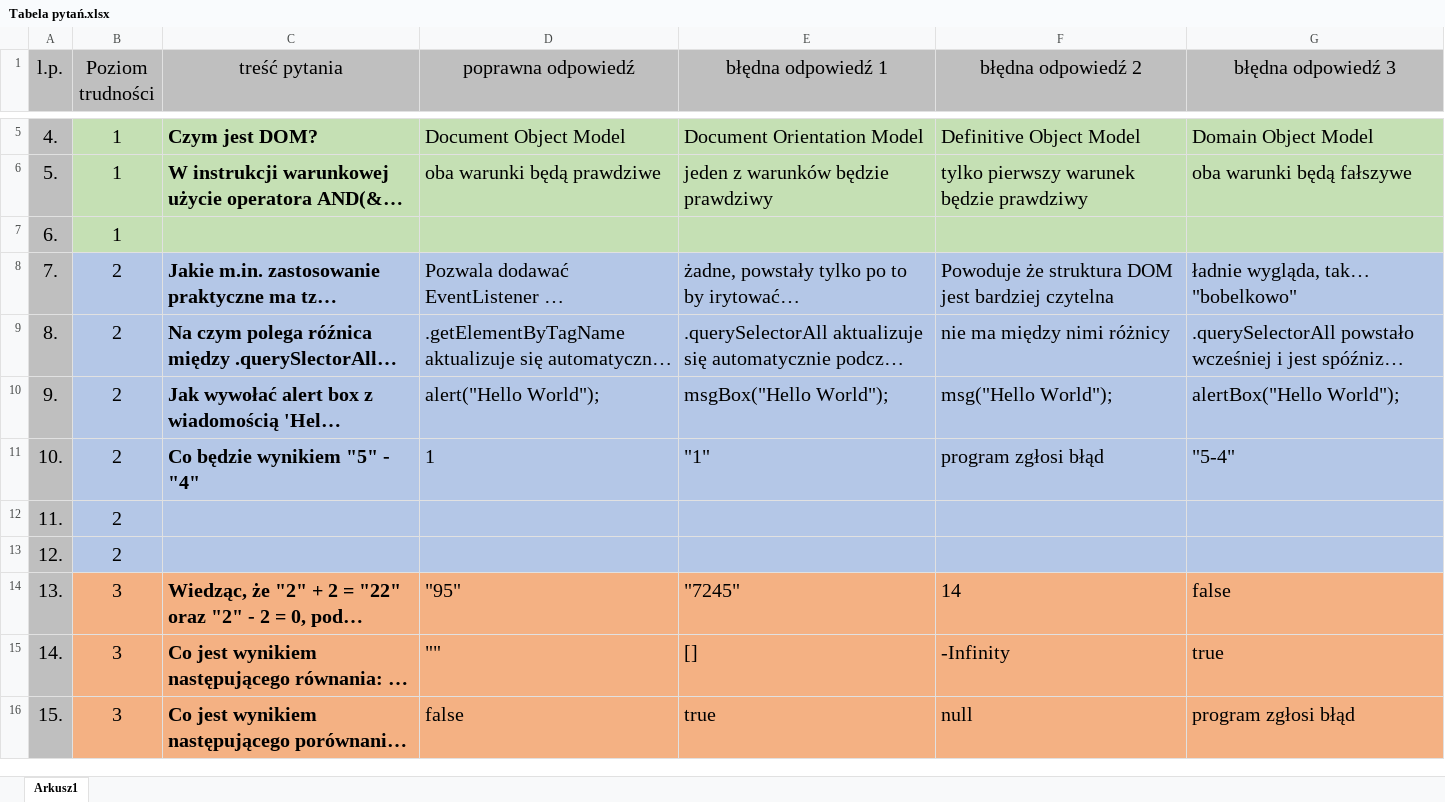
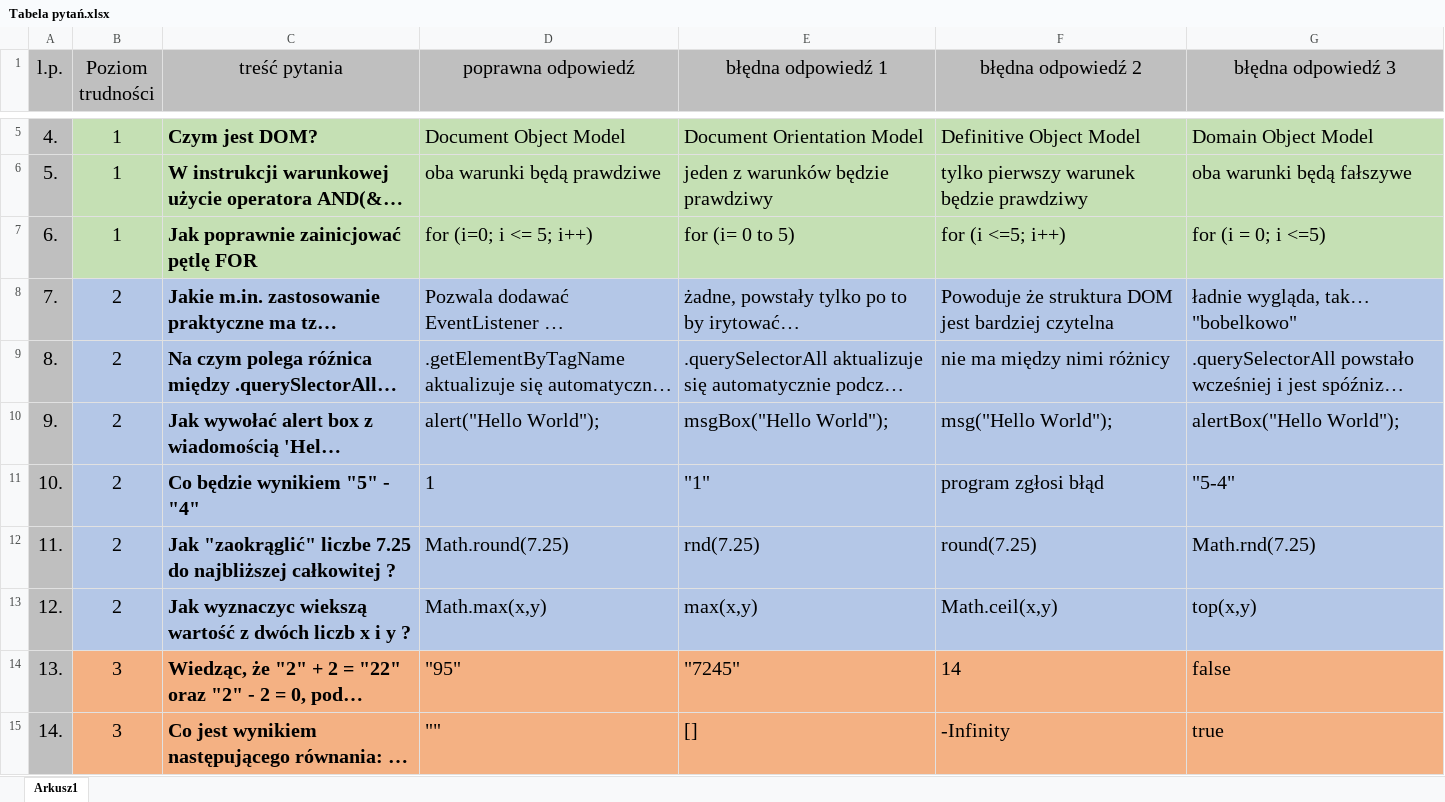
Before and after one commit to prooffek/freestyle-js-game, an Excel workbook: Tabela pytań.xlsx, sheet Arkusz1, drawn as a sheet; only a part is shown, gaps mark what is left out; the shorter side is filled out with more unchanged rows; long unchanged cells end in …; values as stored, in another font and other column widths than the file's, no borders; the diff covers the shown part only; the diff names each change by its address in the sheet, - before the commit and + after, or states it on an @@ line.

```diff
--- a/Tabela pytań.xlsx (sheet Arkusz1)
+++ b/Tabela pytań.xlsx (sheet Arkusz1)
-C7 (treść pytania): (empty)
+C7 (treść pytania): Jak poprawnie zainicjować pętlę FOR
-D7 (poprawna odpowiedź): (empty)
+D7 (poprawna odpowiedź): for (i=0; i <= 5; i++)
-E7 (błędna odpowiedź 1): (empty)
+E7 (błędna odpowiedź 1): for (i= 0 to 5)
-F7 (błędna odpowiedź 2): (empty)
+F7 (błędna odpowiedź 2): for (i <=5; i++)
-G7 (błędna odpowiedź 3): (empty)
+G7 (błędna odpowiedź 3): for (i = 0; i <=5)
-C12 (treść pytania): (empty)
+C12 (treść pytania): Jak "zaokrąglić" liczbe 7.25 do najbliższej całkowitej ?
-D12 (poprawna odpowiedź): (empty)
+D12 (poprawna odpowiedź): Math.round(7.25)
-E12 (błędna odpowiedź 1): (empty)
+E12 (błędna odpowiedź 1): rnd(7.25)
-F12 (błędna odpowiedź 2): (empty)
+F12 (błędna odpowiedź 2): round(7.25)
-G12 (błędna odpowiedź 3): (empty)
+G12 (błędna odpowiedź 3): Math.rnd(7.25)
-C13 (treść pytania): (empty)
+C13 (treść pytania): Jak wyznaczyc wiekszą wartość z dwóch liczb x i y ?
-D13 (poprawna odpowiedź): (empty)
+D13 (poprawna odpowiedź): Math.max(x,y)
-E13 (błędna odpowiedź 1): (empty)
+E13 (błędna odpowiedź 1): max(x,y)
-F13 (błędna odpowiedź 2): (empty)
+F13 (błędna odpowiedź 2): Math.ceil(x,y)
-G13 (błędna odpowiedź 3): (empty)
+G13 (błędna odpowiedź 3): top(x,y)
```
Also changed, not shown: 10 edited cells and cell formats elsewhere in this sheet, 7 other files.
